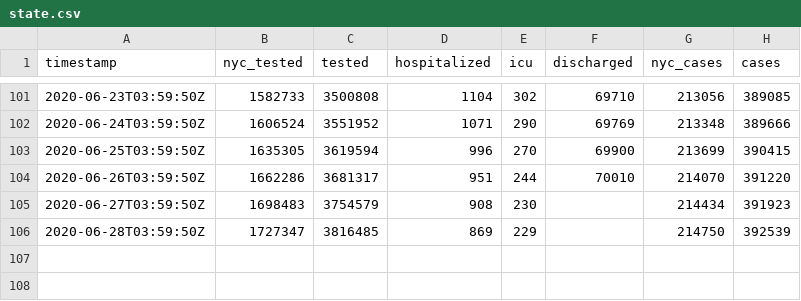
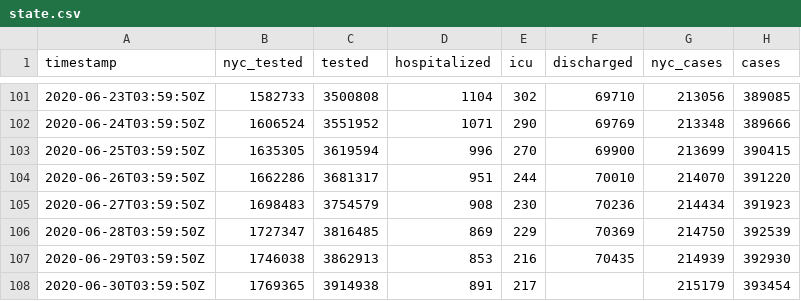
Before and after one commit to thecityny/covid-19-nyc-data, a CSV file: state.csv, drawn as a sheet; only a part is shown, gaps mark what is left out.

Commit message:
State and hospitalized 6/29 data

```diff
--- a/state.csv
+++ b/state.csv
@@ -104,3 +104,5 @@ timestamp,nyc_tested,tested,hospitalized,icu,discharged,nyc_cases,cases
 2020-06-26T03:59:50Z,1662286,3681317,951,244,70010,214070,391220
-2020-06-27T03:59:50Z,1698483,3754579,908,230,,214434,391923
-2020-06-28T03:59:50Z,1727347,3816485,869,229,,214750,392539
+2020-06-27T03:59:50Z,1698483,3754579,908,230,70236,214434,391923
+2020-06-28T03:59:50Z,1727347,3816485,869,229,70369,214750,392539
+2020-06-29T03:59:50Z,1746038,3862913,853,216,70435,214939,392930
+2020-06-30T03:59:50Z,1769365,3914938,891,217,,215179,393454
```
Also changed, not shown: hospitalized.csv, 1 other file.
